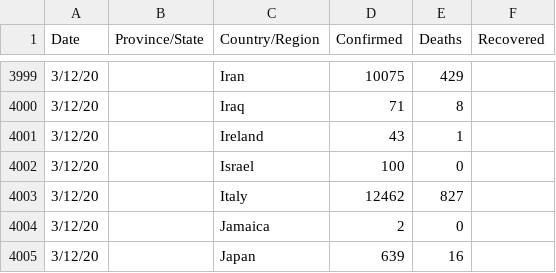
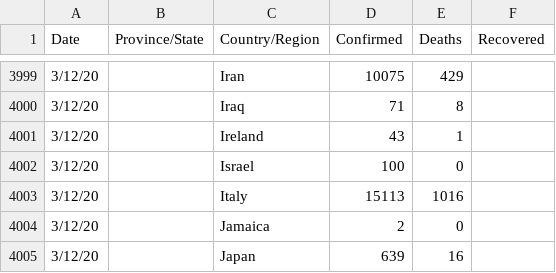
Before and after one commit to fmossott/COVID19-US, a CSV file: data/ts_raw.csv, drawn as a sheet; only a part is shown, gaps mark what is left out.

```diff
--- a/data/ts_raw.csv
+++ b/data/ts_raw.csv
@@ -4002,3 +4002,3 @@ Date,Province/State,Country/Region,Confirmed,Deaths,Recovered
 3/12/20,,Israel,100,0,
-3/12/20,,Italy,12462,827,
+3/12/20,,Italy,15113,1016,
 3/12/20,,Jamaica,2,0,
```
Also changed, not shown: data/tests_raw.csv, data/usstates_ts.csv, 1 other file.
